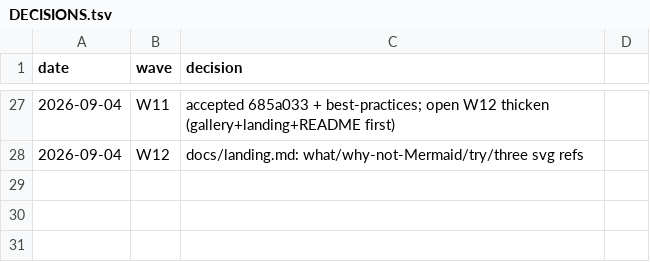
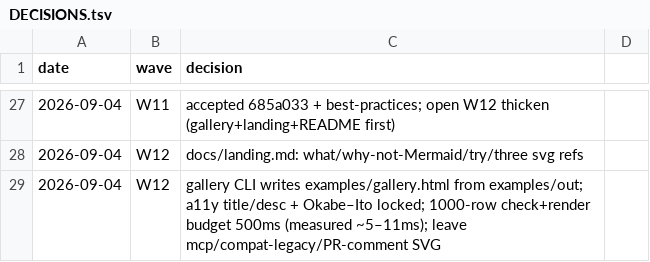
Before and after one commit to geekplux/markvis, a TSV file: DECISIONS.tsv, drawn as a sheet; only a part is shown, gaps mark what is left out; the diff names each change by its address in the sheet, - before the commit and + after, or states it on an @@ line.

Commit message:
feat(cli): generate examples/gallery.html from SVG snapshots
Add `markvis gallery` to catalog examples/out SVGs. Lock non-empty
title/desc and Okabe–Ito palette. 1000-row check+render budget 500ms.

```diff
--- a/DECISIONS.tsv
+++ b/DECISIONS.tsv
+row 29: 2026-09-04 | W12 | gallery CLI writes examples/gallery.html from examples/out; a11y title/desc + Okabe–Ito locked; 1000-row check+render budget 500ms (measured ~5–11ms); leave mcp/compat-legacy/PR-comment SVG
```
Also changed, not shown: 11 other files.
